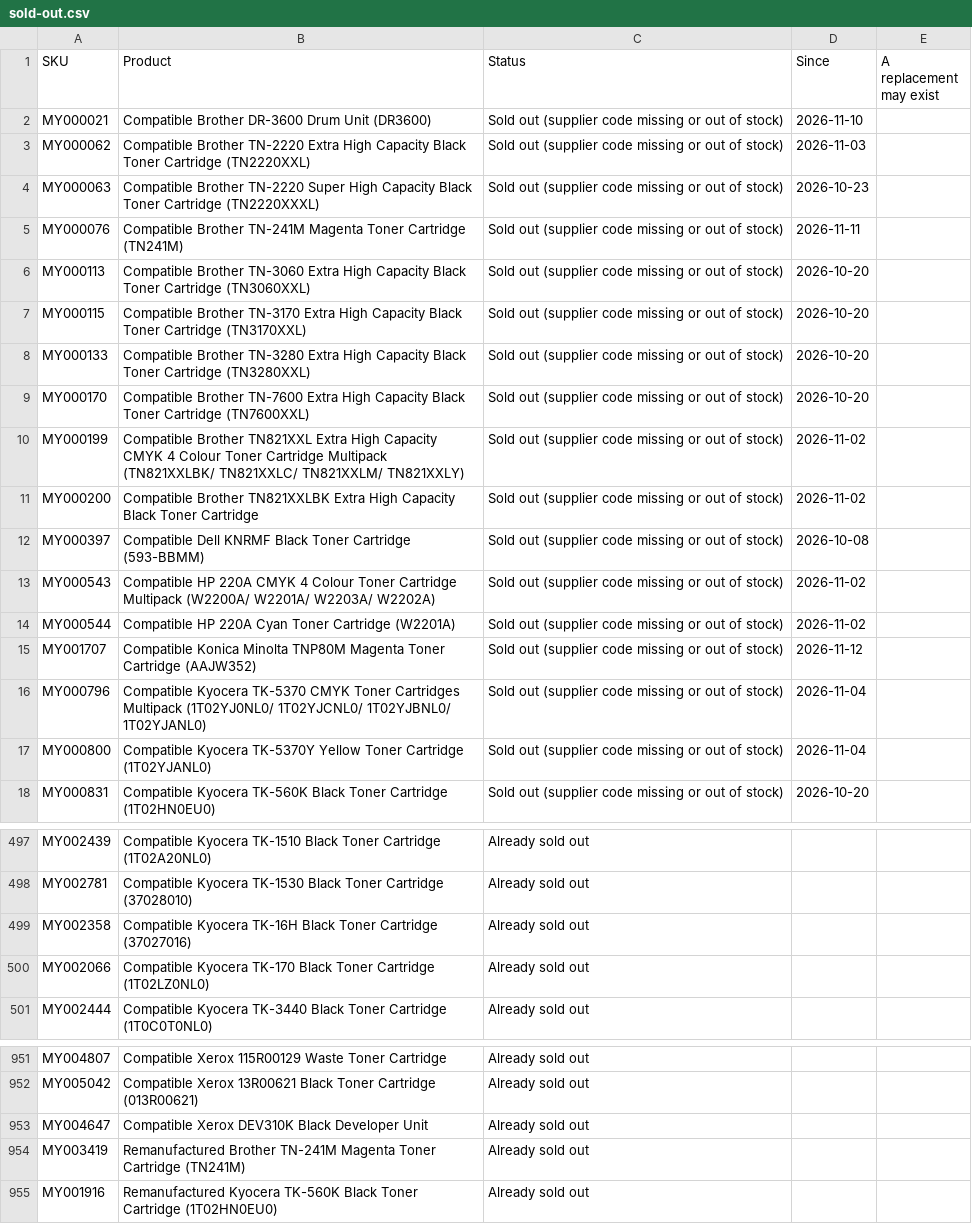
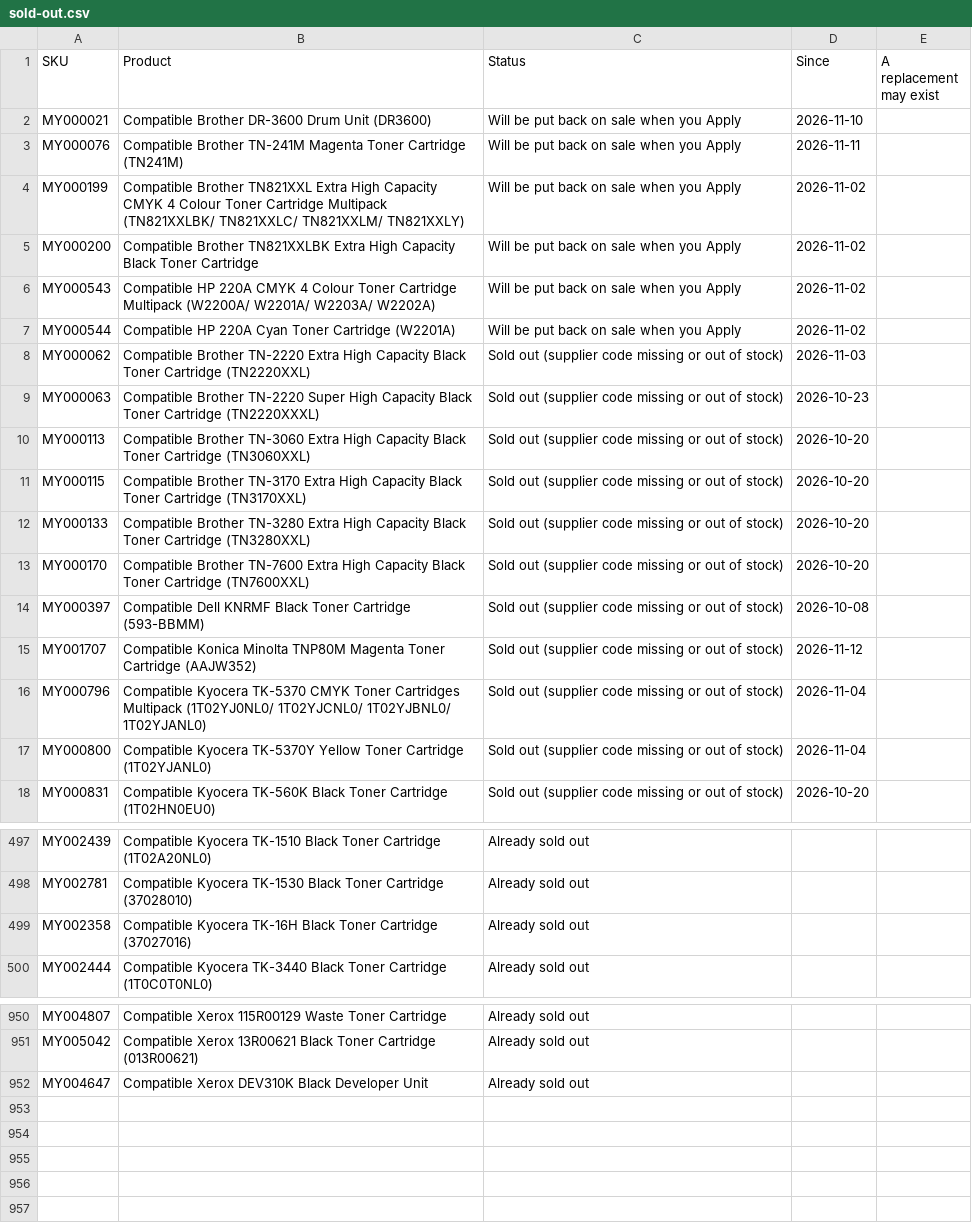
Before and after one commit to Gruffalos-Shadow-Hunt-140424/report-88ad8a3a92, a CSV file: sold-out.csv, drawn as a sheet; only a part is shown, gaps mark what is left out.

```diff
--- a/sold-out.csv
+++ b/sold-out.csv
@@ -1,6 +1,10 @@
 SKU,Product,Status,Since,A replacement may exist
-MY000021,Compatible Brother DR-3600 Drum Unit (DR3600),Sold out (supplier code missing or out of stock),2026-11-10,
+MY000021,Compatible Brother DR-3600 Drum Unit (DR3600),Will be put back on sale when you Apply,2026-11-10,
+MY000076,Compatible Brother TN-241M Magenta Toner Cartridge (TN241M),Will be put back on sale when you Apply,2026-11-11,
+MY000199,Compatible Brother TN821XXL Extra High Capacity CMYK 4 Colour Toner Cartridge Multipack (TN821XXLBK/ TN821XXLC/ TN821XXLM/ TN821XXLY),Will be put back on sale when you Apply,2026-11-02,
+MY000200,Compatible Brother TN821XXLBK Extra High Capacity Black Toner Cartridge,Will be put back on sale when you Apply,2026-11-02,
+MY000543,Compatible HP 220A CMYK 4 Colour Toner Cartridge Multipack (W2200A/ W2201A/ W2203A/ W2202A),Will be put back on sale when you Apply,2026-11-02,
+MY000544,Compatible HP 220A Cyan Toner Cartridge (W2201A),Will be put back on sale when you Apply,2026-11-02,
 MY000062,Compatible Brother TN-2220 Extra High Capacity Black Toner Cartridge (TN2220XXL),Sold out (supplier code missing or out of stock),2026-11-03,
 MY000063,Compatible Brother TN-2220 Super High Capacity Black Toner Cartridge (TN2220XXXL),Sold out (supplier code missing or out of stock),2026-10-23,
-MY000076,Compatible Brother TN-241M Magenta Toner Cartridge (TN241M),Sold out (supplier code missing or out of stock),2026-11-11,
 MY000113,Compatible Brother TN-3060 Extra High Capacity Black Toner Cartridge (TN3060XXL),Sold out (supplier code missing or out of stock),2026-10-20,
@@ -9,7 +13,3 @@ MY000133,Compatible Brother TN-3280 Extra High Capacity Black Toner Cartridge (T
 MY000170,Compatible Brother TN-7600 Extra High Capacity Black Toner Cartridge (TN7600XXL),Sold out (supplier code missing or out of stock),2026-10-20,
-MY000199,Compatible Brother TN821XXL Extra High Capacity CMYK 4 Colour Toner Cartridge Multipack (TN821XXLBK/ TN821XXLC/ TN821XXLM/ TN821XXLY),Sold out (supplier code missing or out of stock),2026-11-02,
-MY000200,Compatible Brother TN821XXLBK Extra High Capacity Black Toner Cartridge,Sold out (supplier code missing or out of stock),2026-11-02,
 MY000397,Compatible Dell KNRMF Black Toner Cartridge (593-BBMM),Sold out (supplier code missing or out of stock),2026-10-08,
-MY000543,Compatible HP 220A CMYK 4 Colour Toner Cartridge Multipack (W2200A/ W2201A/ W2203A/ W2202A),Sold out (supplier code missing or out of stock),2026-11-02,
-MY000544,Compatible HP 220A Cyan Toner Cartridge (W2201A),Sold out (supplier code missing or out of stock),2026-11-02,
 MY001707,Compatible Konica Minolta TNP80M Magenta Toner Cartridge (AAJW352),Sold out (supplier code missing or out of stock),2026-11-12,
@@ -499,3 +499,2 @@ MY002781,Compatible Kyocera TK-1530 Black Toner Cartridge (37028010),Already sol
 MY002358,Compatible Kyocera TK-16H Black Toner Cartridge (37027016),Already sold out,,
-MY002066,Compatible Kyocera TK-170 Black Toner Cartridge (1T02LZ0NL0),Already sold out,,
 MY002444,Compatible Kyocera TK-3440 Black Toner Cartridge (1T0C0T0NL0),Already sold out,,
@@ -953,3 +952 @@ MY005042,Compatible Xerox 13R00621 Black Toner Cartridge (013R00621),Already sol
 MY004647,Compatible Xerox DEV310K Black Developer Unit,Already sold out,,
-MY003419,Remanufactured Brother TN-241M Magenta Toner Cartridge (TN241M),Already sold out,,
-MY001916,Remanufactured Kyocera TK-560K Black Toner Cartridge (1T02HN0EU0),Already sold out,,
```
Also changed, not shown: 3 other files.
